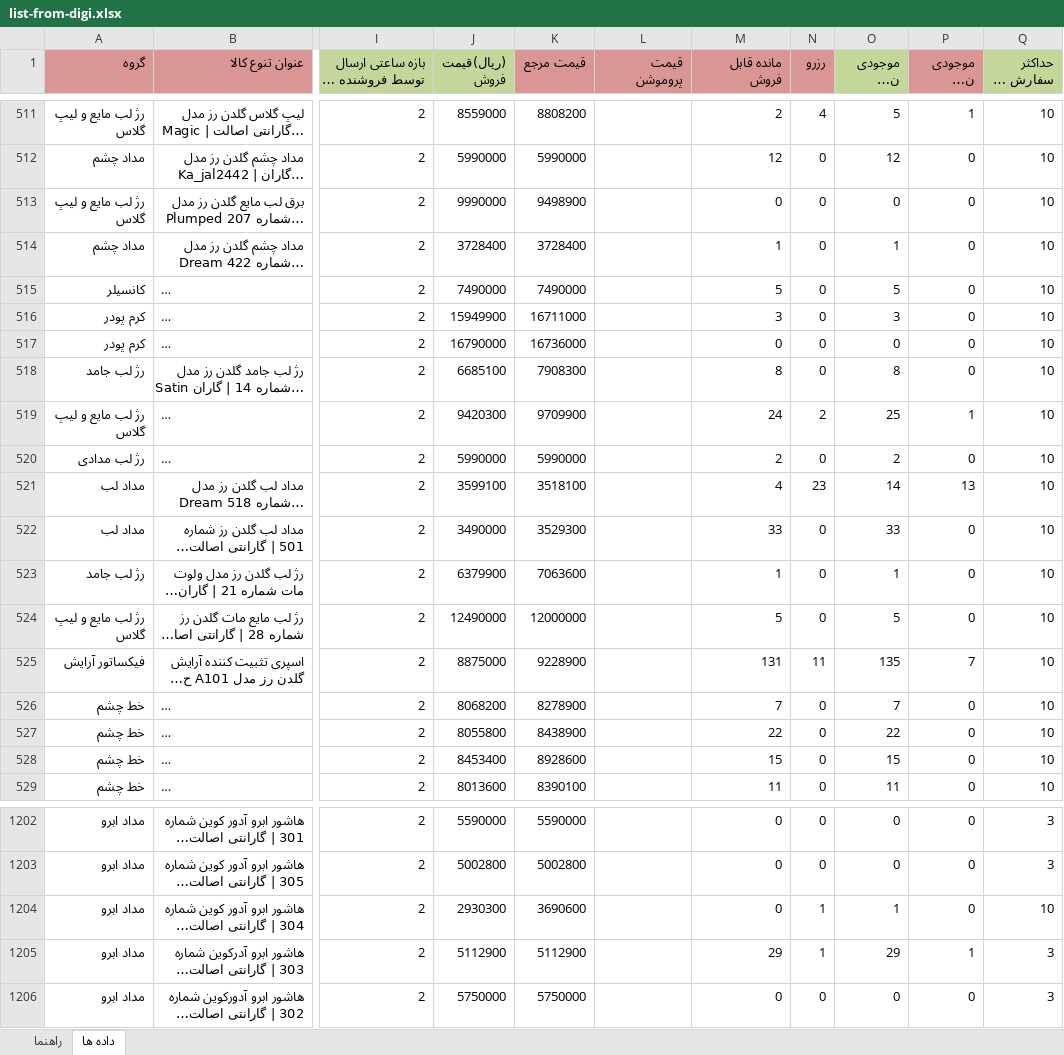
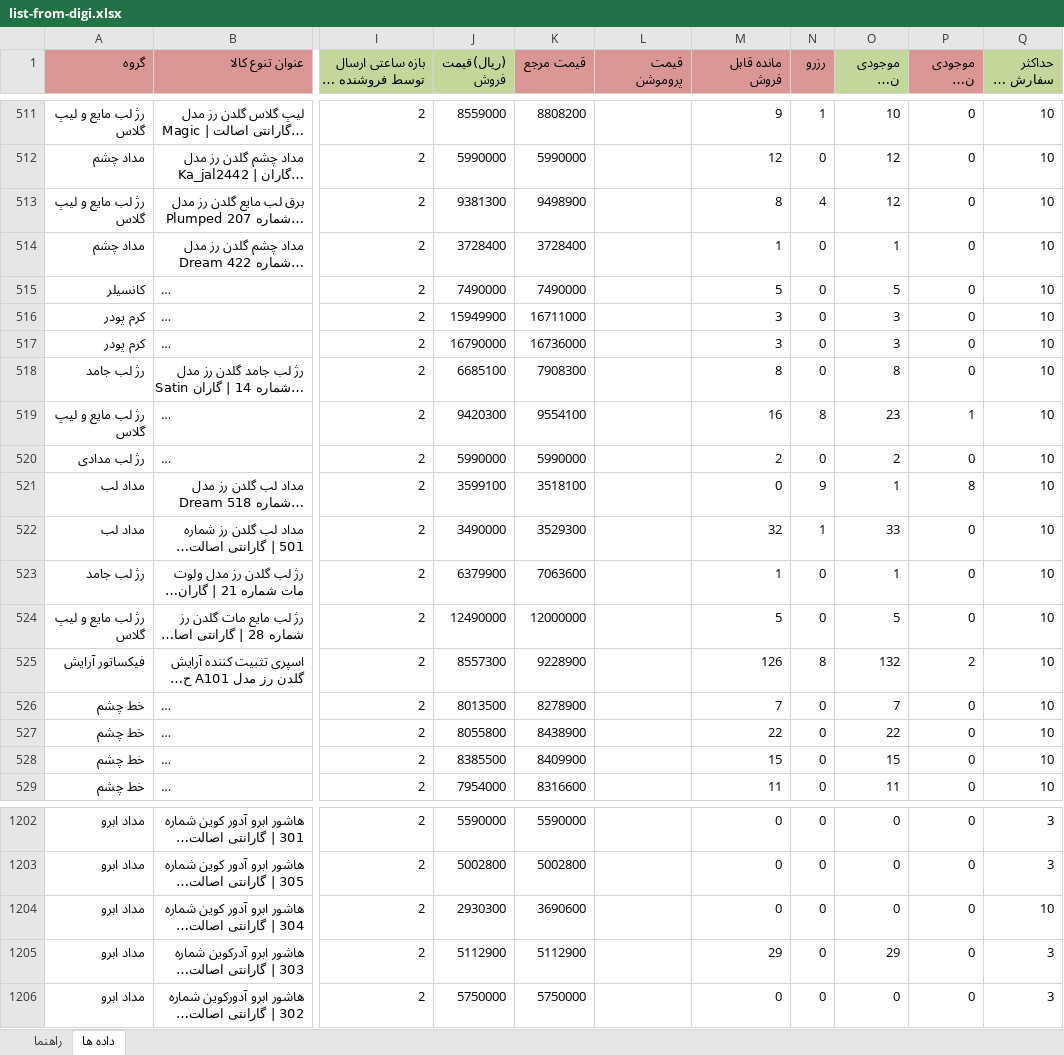
Before and after one commit to behzad-afsari/inventory-digi-2.6-1405, an Excel workbook: model/data/list-products-from-digi/list-from-digi.xlsx, sheet داده ها, drawn as a sheet; only a part is shown, gaps mark what is left out; long unchanged cells end in …; values as stored, in another font and other column widths than the file's, no borders; the diff covers the shown part only; the diff names each change by its address in the sheet, - before the commit and + after, or states it on an @@ line.

```diff
--- a/model/data/list-products-from-digi/list-from-digi.xlsx (sheet داده ها)
+++ b/model/data/list-products-from-digi/list-from-digi.xlsx (sheet داده ها)
-M511 (مانده قابل فروش): 2
+M511 (مانده قابل فروش): 9
-N511 (رزرو): 4
+N511 (رزرو): 1
-O511 (موجودی نزد فروشنده): 5
+O511 (موجودی نزد فروشنده): 10
-P511 (موجودی نزد دیجی‌کالا): 1
+P511 (موجودی نزد دیجی‌کالا): 0
-J513 ((ریال)قیمت فروش): 9990000
+J513 ((ریال)قیمت فروش): 9381300
-M513 (مانده قابل فروش): 0
+M513 (مانده قابل فروش): 8
-N513 (رزرو): 0
+N513 (رزرو): 4
-O513 (موجودی نزد فروشنده): 0
+O513 (موجودی نزد فروشنده): 12
-M517 (مانده قابل فروش): 0
+M517 (مانده قابل فروش): 3
-O517 (موجودی نزد فروشنده): 0
+O517 (موجودی نزد فروشنده): 3
-K519 (قیمت مرجع): 9709900
+K519 (قیمت مرجع): 9554100
-M519 (مانده قابل فروش): 24
+M519 (مانده قابل فروش): 16
-N519 (رزرو): 2
+N519 (رزرو): 8
-O519 (موجودی نزد فروشنده): 25
+O519 (موجودی نزد فروشنده): 23
-M521 (مانده قابل فروش): 4
+M521 (مانده قابل فروش): 0
-N521 (رزرو): 23
+N521 (رزرو): 9
-O521 (موجودی نزد فروشنده): 14
+O521 (موجودی نزد فروشنده): 1
-P521 (موجودی نزد دیجی‌کالا): 13
+P521 (موجودی نزد دیجی‌کالا): 8
-M522 (مانده قابل فروش): 33
+M522 (مانده قابل فروش): 32
-N522 (رزرو): 0
+N522 (رزرو): 1
-J525 ((ریال)قیمت فروش): 8875000
+J525 ((ریال)قیمت فروش): 8557300
-M525 (مانده قابل فروش): 131
+M525 (مانده قابل فروش): 126
-N525 (رزرو): 11
+N525 (رزرو): 8
-O525 (موجودی نزد فروشنده): 135
+O525 (موجودی نزد فروشنده): 132
-P525 (موجودی نزد دیجی‌کالا): 7
+P525 (موجودی نزد دیجی‌کالا): 2
-J526 ((ریال)قیمت فروش): 8068200
+J526 ((ریال)قیمت فروش): 8013500
-J528 ((ریال)قیمت فروش): 8453400
+J528 ((ریال)قیمت فروش): 8385500
-K528 (قیمت مرجع): 8928600
+K528 (قیمت مرجع): 8409900
-J529 ((ریال)قیمت فروش): 8013600
+J529 ((ریال)قیمت فروش): 7954000
-K529 (قیمت مرجع): 8390100
+K529 (قیمت مرجع): 8316600
-N1204:N1205 (رزرو): 1
+N1204:N1205 (رزرو): 0
-O1204 (موجودی نزد فروشنده): 1
+O1204 (موجودی نزد فروشنده): 0
-P1205 (موجودی نزد دیجی‌کالا): 1
+P1205 (موجودی نزد دیجی‌کالا): 0
```
Also changed, not shown: 1944 edited cells elsewhere in this sheet, model/data/list-products-from-digi/list-from-digi-1.xlsx, 16 other files.
